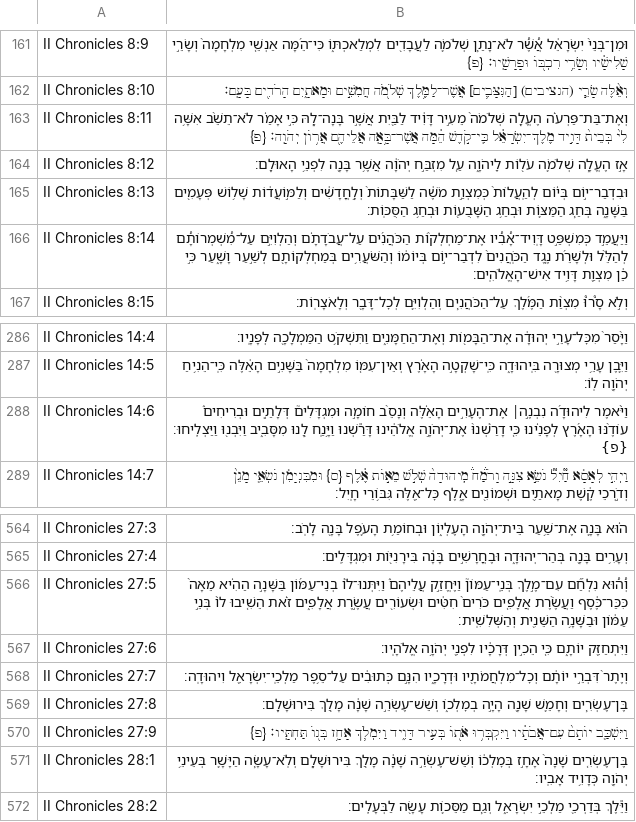
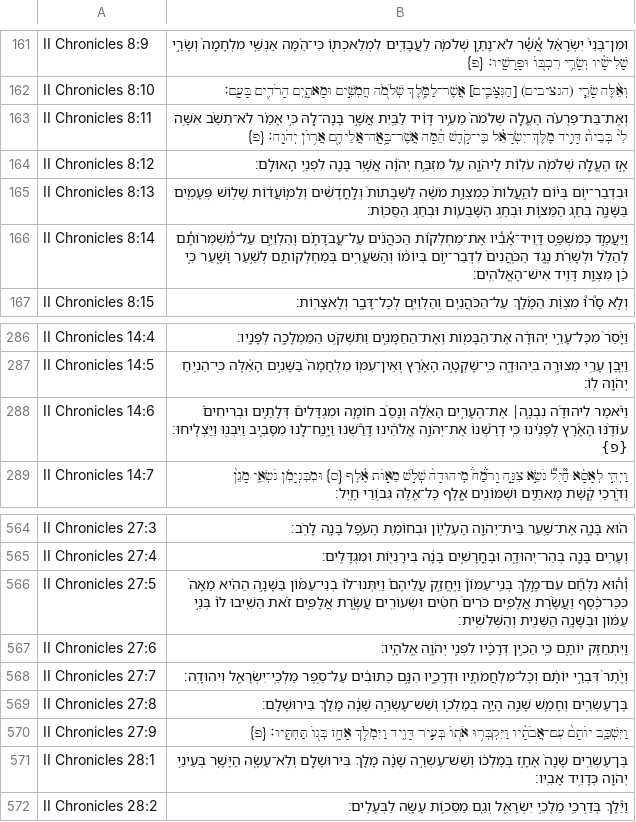
Before and after one commit to bdenckla/MAM-for-Sefaria, a CSV file: out/csv-ajf/II Chronicles.csv, drawn as a sheet; only a part is shown, gaps mark what is left out; the diff names each change by its address in the sheet, - before the commit and + after, or states it on an @@ line.

```diff
--- a/out/csv-ajf/II Chronicles.csv
+++ b/out/csv-ajf/II Chronicles.csv
-B163: …כִּֽי־קֹ֣דֶשׁ הֵ֔מָּה אֲשֶׁר־בָּ֥אָֽה אֲלֵיהֶ֖ם אֲר֥וֹן יְהֹוָֽה׃…
+B163: …כִּֽי־קֹ֣דֶשׁ הֵ֔מָּה אֲשֶׁר־בָּ֥אָֽה־אֲלֵיהֶ֖ם אֲר֥וֹן יְהֹוָֽה׃…
-B288: …אֱלֹהֵ֔ינוּ דָּרַ֕שְׁנוּ וַיָּ֥נַֽח לָ֖נוּ מִסָּבִ֑יב וַיִּבְנ֖וּ…
+B288: …אֱלֹהֵ֔ינוּ דָּרַ֕שְׁנוּ וַיָּ֥נַֽח־לָ֖נוּ מִסָּבִ֑יב וַיִּבְנ֖וּ…
-B568: וְיֶתֶר֙ דִּבְרֵ֣י יוֹתָ֔ם…
+B568: וְיֶ֙תֶר֙ דִּבְרֵ֣י יוֹתָ֔ם…
```
Also changed, not shown: out/csv-ajf/Ezekiel.csv, out/csv-ajf/Jeremiah.csv, 17 other files.
